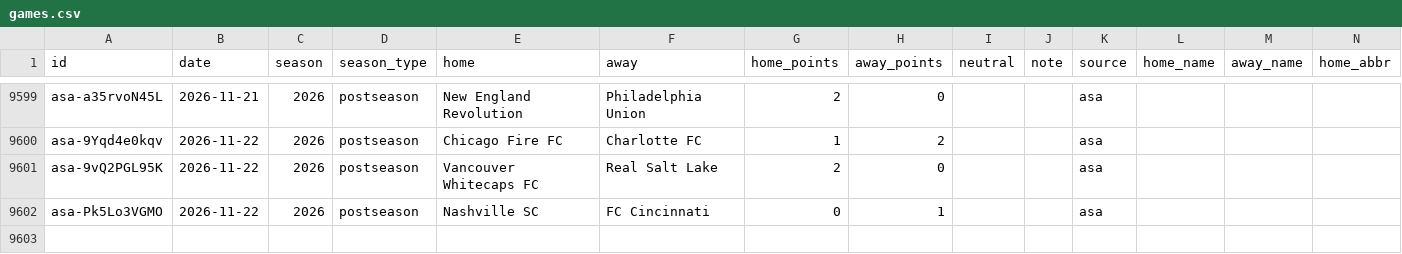
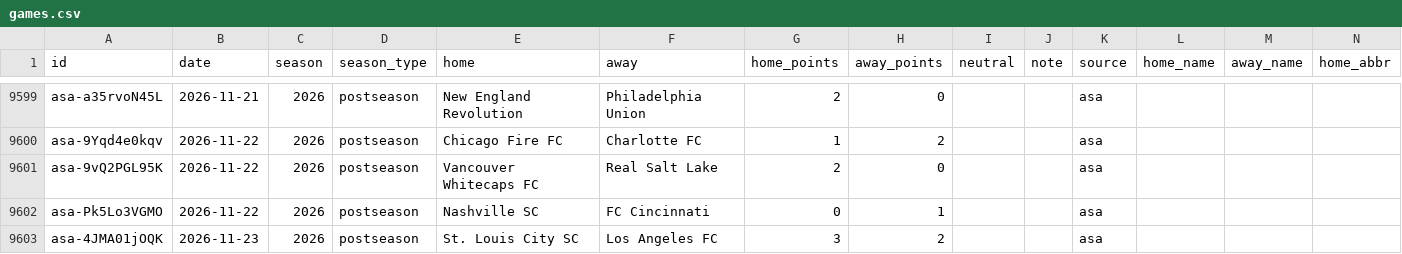
Before and after one commit to rjr5021/belt-holders, a CSV file: data/mls/games.csv, drawn as a sheet; only a part is shown, gaps mark what is left out; rows hold the shown columns only; the diff names each change by its address in the sheet, - before the commit and + after, or states it on an @@ line.

```diff
--- a/data/mls/games.csv
+++ b/data/mls/games.csv
+row 9603: asa-4JMA01jOQK | 2026-11-23 | 2026 | postseason | St. Louis City SC | Los Angeles FC | 3 | 2 |  |  | asa
```
Also changed, not shown: data/pwhl/games.csv, 5 other files.
